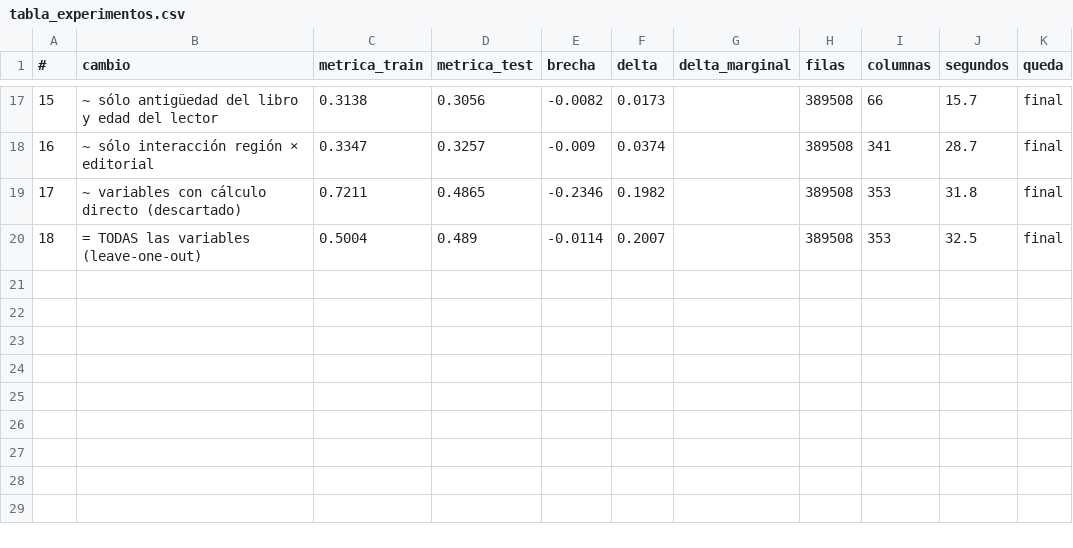
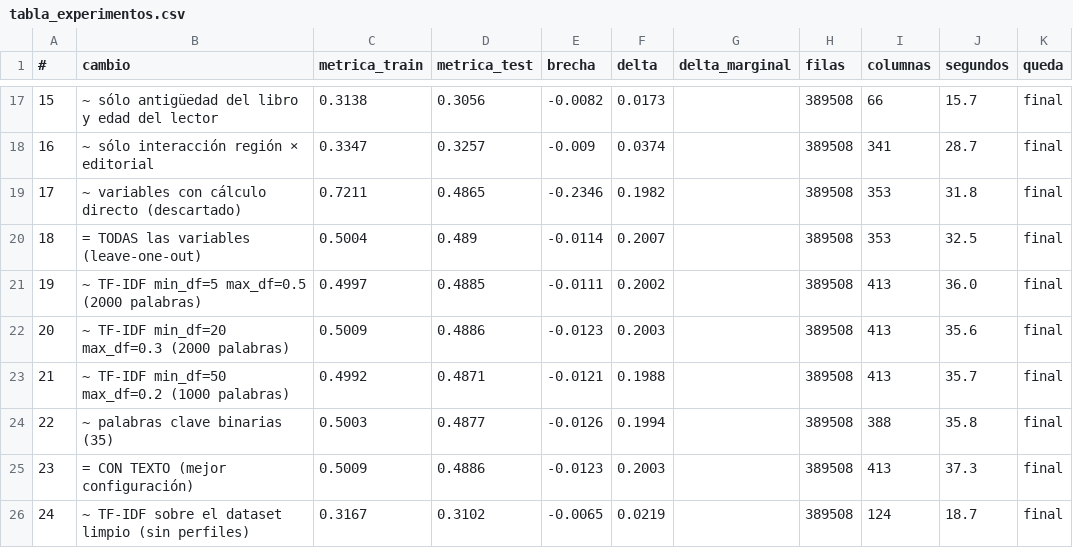
Before and after one commit to NachoH98/What_Book_Do_I_Read, a CSV file: resultados/tabla_experimentos.csv, drawn as a sheet; only a part is shown, gaps mark what is left out; the diff names each change by its address in the sheet, - before the commit and + after, or states it on an @@ line.

```diff
--- a/resultados/tabla_experimentos.csv
+++ b/resultados/tabla_experimentos.csv
+row 21: 19 | ~ TF-IDF min_df=5 max_df=0.5 (2000 palabras) | 0.4997 | 0.4885 | -0.0111 | 0.2002 |  | 389508 | 413 | 36.0 | final
+row 22: 20 | ~ TF-IDF min_df=20 max_df=0.3 (2000 palabras) | 0.5009 | 0.4886 | -0.0123 | 0.2003 |  | 389508 | 413 | 35.6 | final
+row 23: 21 | ~ TF-IDF min_df=50 max_df=0.2 (1000 palabras) | 0.4992 | 0.4871 | -0.0121 | 0.1988 |  | 389508 | 413 | 35.7 | final
+row 24: 22 | ~ palabras clave binarias (35) | 0.5003 | 0.4877 | -0.0126 | 0.1994 |  | 389508 | 388 | 35.8 | final
+row 25: 23 | = CON TEXTO (mejor configuración) | 0.5009 | 0.4886 | -0.0123 | 0.2003 |  | 389508 | 413 | 37.3 | final
+row 26: 24 | ~ TF-IDF sobre el dataset limpio (sin perfiles) | 0.3167 | 0.3102 | -0.0065 | 0.0219 |  | 389508 | 124 | 18.7 | final
```
Also changed, not shown: 4 other files.
